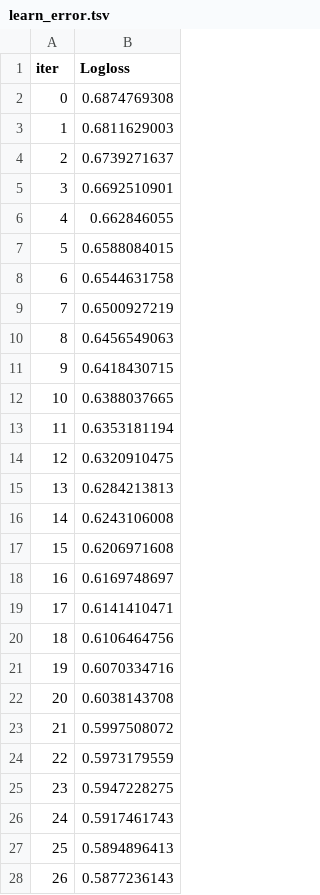
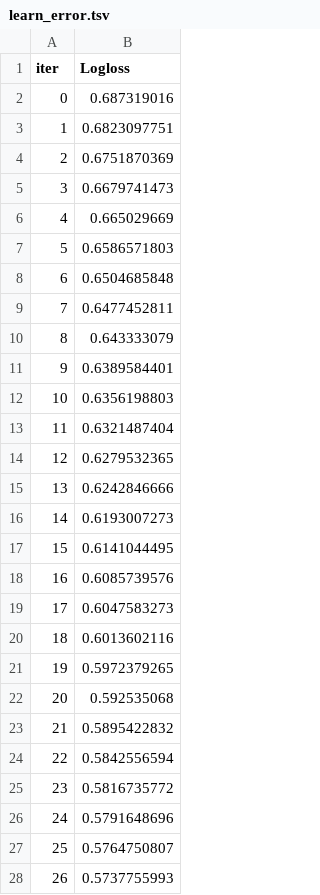
Before and after one commit to smartymetrics/alpha-bot, a TSV file: catboost_info/learn_error.tsv, drawn as a sheet; only a part is shown; the diff covers the shown part only.

```diff
--- a/catboost_info/learn_error.tsv
+++ b/catboost_info/learn_error.tsv
@@ -1,28 +1,28 @@
 iter	Logloss
-0	0.6874769308
-1	0.6811629003
-2	0.6739271637
-3	0.6692510901
-4	0.662846055
-5	0.6588084015
-6	0.6544631758
-7	0.6500927219
-8	0.6456549063
-9	0.6418430715
-10	0.6388037665
-11	0.6353181194
-12	0.6320910475
-13	0.6284213813
-14	0.6243106008
-15	0.6206971608
-16	0.6169748697
-17	0.6141410471
-18	0.6106464756
-19	0.6070334716
-20	0.6038143708
-21	0.5997508072
-22	0.5973179559
-23	0.5947228275
-24	0.5917461743
-25	0.5894896413
-26	0.5877236143
+0	0.687319016
+1	0.6823097751
+2	0.6751870369
+3	0.6679741473
+4	0.665029669
+5	0.6586571803
+6	0.6504685848
+7	0.6477452811
+8	0.643333079
+9	0.6389584401
+10	0.6356198803
+11	0.6321487404
+12	0.6279532365
+13	0.6242846666
+14	0.6193007273
+15	0.6141044495
+16	0.6085739576
+17	0.6047583273
+18	0.6013602116
+19	0.5972379265
+20	0.592535068
+21	0.5895422832
+22	0.5842556594
+23	0.5816735772
+24	0.5791648696
+25	0.5764750807
+26	0.5737755993
```
Also changed, not shown: 73 edited cells elsewhere in this file, catboost_info/time_left.tsv, 14 other files.
